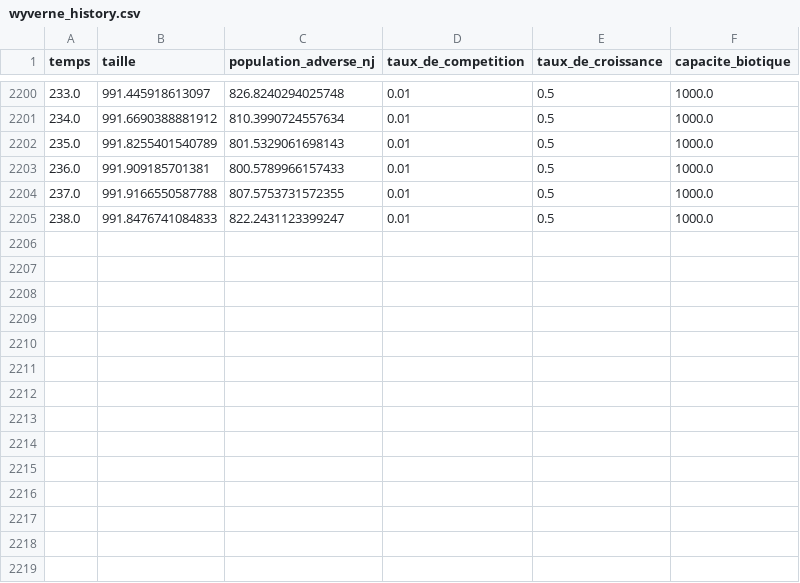
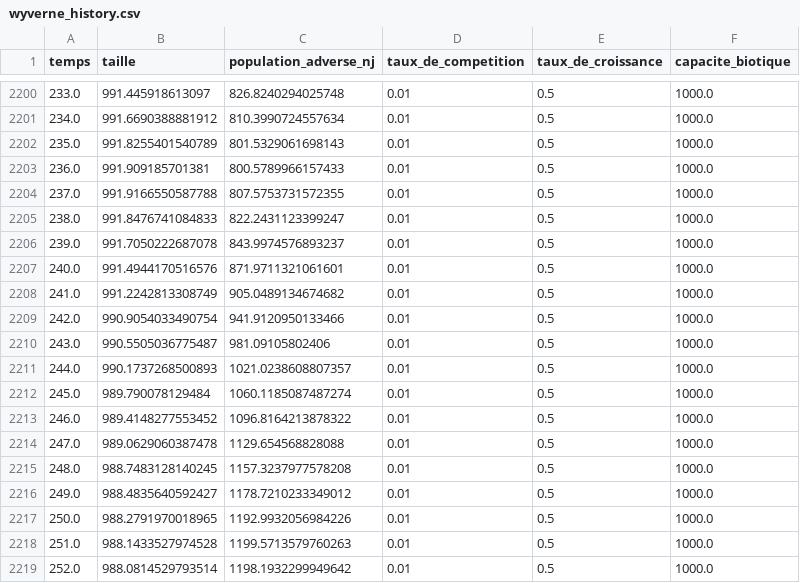
Before and after one commit to ouat225/ecosysteme-des-donnees, a CSV file: storage/wyverne_history.csv, drawn as a sheet; only a part is shown, gaps mark what is left out; the diff names each change by its address in the sheet, - before the commit and + after, or states it on an @@ line.

```diff
--- a/storage/wyverne_history.csv
+++ b/storage/wyverne_history.csv
+row 2206: 239.0 | 991.7050222687078 | 843.9974576893237 | 0.01 | 0.5 | 1000.0
+row 2207: 240.0 | 991.4944170516576 | 871.9711321061601 | 0.01 | 0.5 | 1000.0
+row 2208: 241.0 | 991.2242813308749 | 905.0489134674682 | 0.01 | 0.5 | 1000.0
+row 2209: 242.0 | 990.9054033490754 | 941.9120950133466 | 0.01 | 0.5 | 1000.0
+row 2210: 243.0 | 990.5505036775487 | 981.09105802406 | 0.01 | 0.5 | 1000.0
+row 2211: 244.0 | 990.1737268500893 | 1021.0238608807357 | 0.01 | 0.5 | 1000.0
+row 2212: 245.0 | 989.790078129484 | 1060.1185087487274 | 0.01 | 0.5 | 1000.0
+row 2213: 246.0 | 989.4148277553452 | 1096.8164213878322 | 0.01 | 0.5 | 1000.0
+row 2214: 247.0 | 989.0629060387478 | 1129.654568828088 | 0.01 | 0.5 | 1000.0
+row 2215: 248.0 | 988.7483128140245 | 1157.3237977578208 | 0.01 | 0.5 | 1000.0
+row 2216: 249.0 | 988.4835640592427 | 1178.7210233349012 | 0.01 | 0.5 | 1000.0
+row 2217: 250.0 | 988.2791970018965 | 1192.9932056984226 | 0.01 | 0.5 | 1000.0
+row 2218: 251.0 | 988.1433527974528 | 1199.5713579760263 | 0.01 | 0.5 | 1000.0
+row 2219: 252.0 | 988.0814529793514 | 1198.1932299949642 | 0.01 | 0.5 | 1000.0
```
Also changed, not shown: 1 other file.
